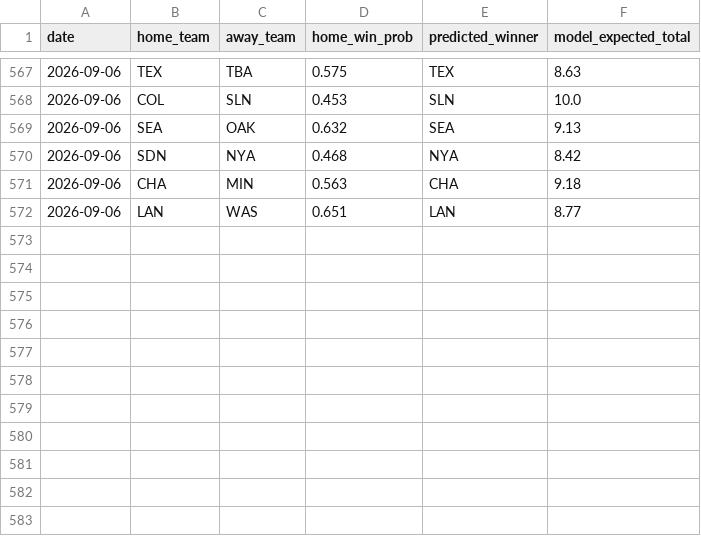
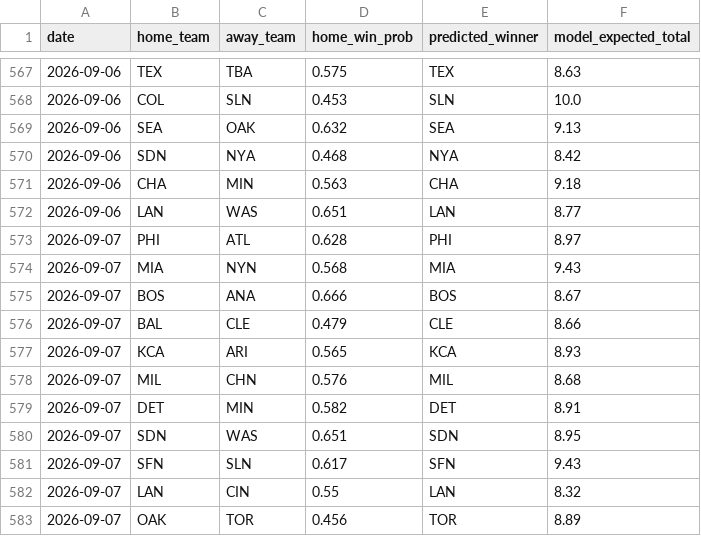
Before and after one commit to andrewhen1999/AutoMLBPredict, a CSV file: MLBPredict/output/predictions_history.csv, drawn as a sheet; only a part is shown, gaps mark what is left out.

```diff
--- a/MLBPredict/output/predictions_history.csv
+++ b/MLBPredict/output/predictions_history.csv
@@ -572 +572,12 @@ date,home_team,away_team,home_win_prob,predicted_winner,model_expected_total
 2026-09-06,LAN,WAS,0.651,LAN,8.77
+2026-09-07,PHI,ATL,0.628,PHI,8.97
+2026-09-07,MIA,NYN,0.568,MIA,9.43
+2026-09-07,BOS,ANA,0.666,BOS,8.67
+2026-09-07,BAL,CLE,0.479,CLE,8.66
+2026-09-07,KCA,ARI,0.565,KCA,8.93
+2026-09-07,MIL,CHN,0.576,MIL,8.68
+2026-09-07,DET,MIN,0.582,DET,8.91
+2026-09-07,SDN,WAS,0.651,SDN,8.95
+2026-09-07,SFN,SLN,0.617,SFN,9.43
+2026-09-07,LAN,CIN,0.55,LAN,8.32
+2026-09-07,OAK,TOR,0.456,TOR,8.89
```
